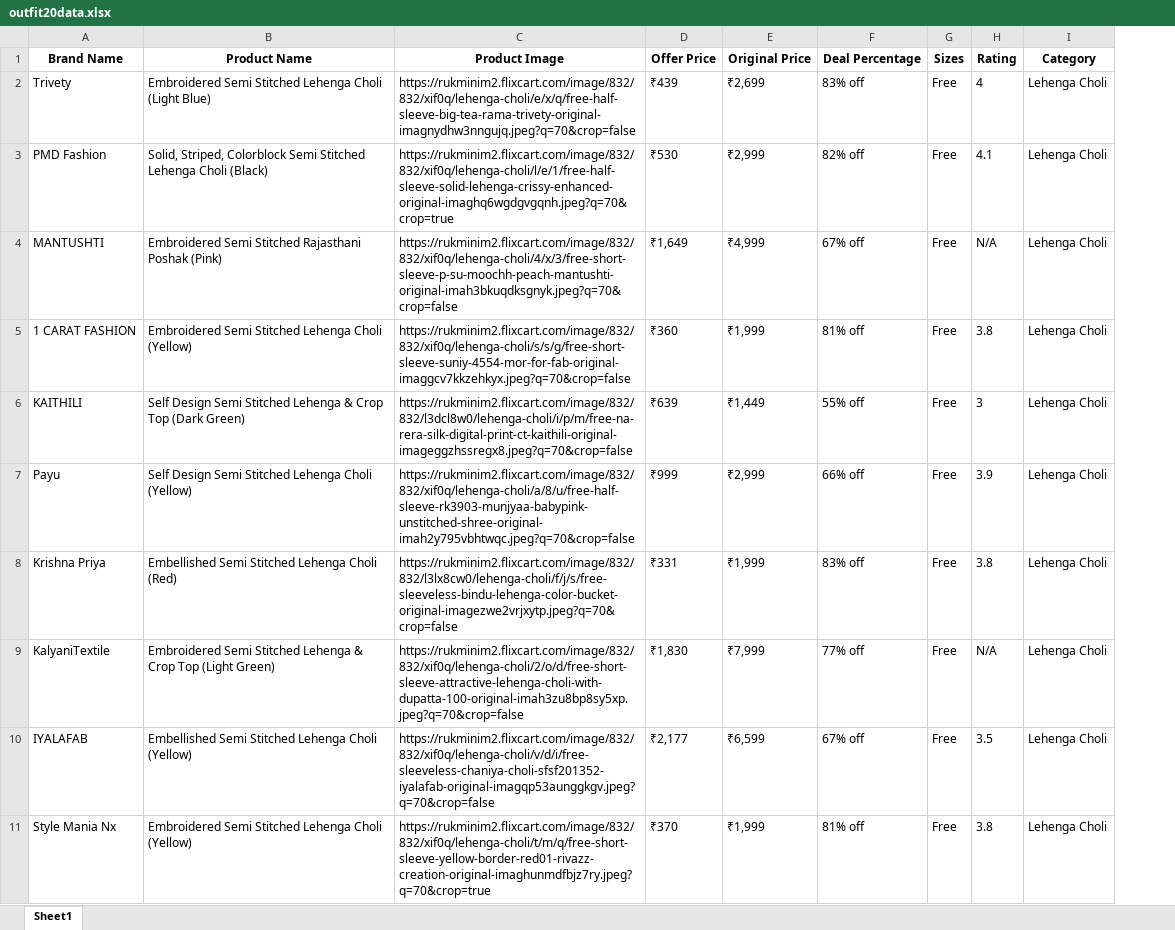
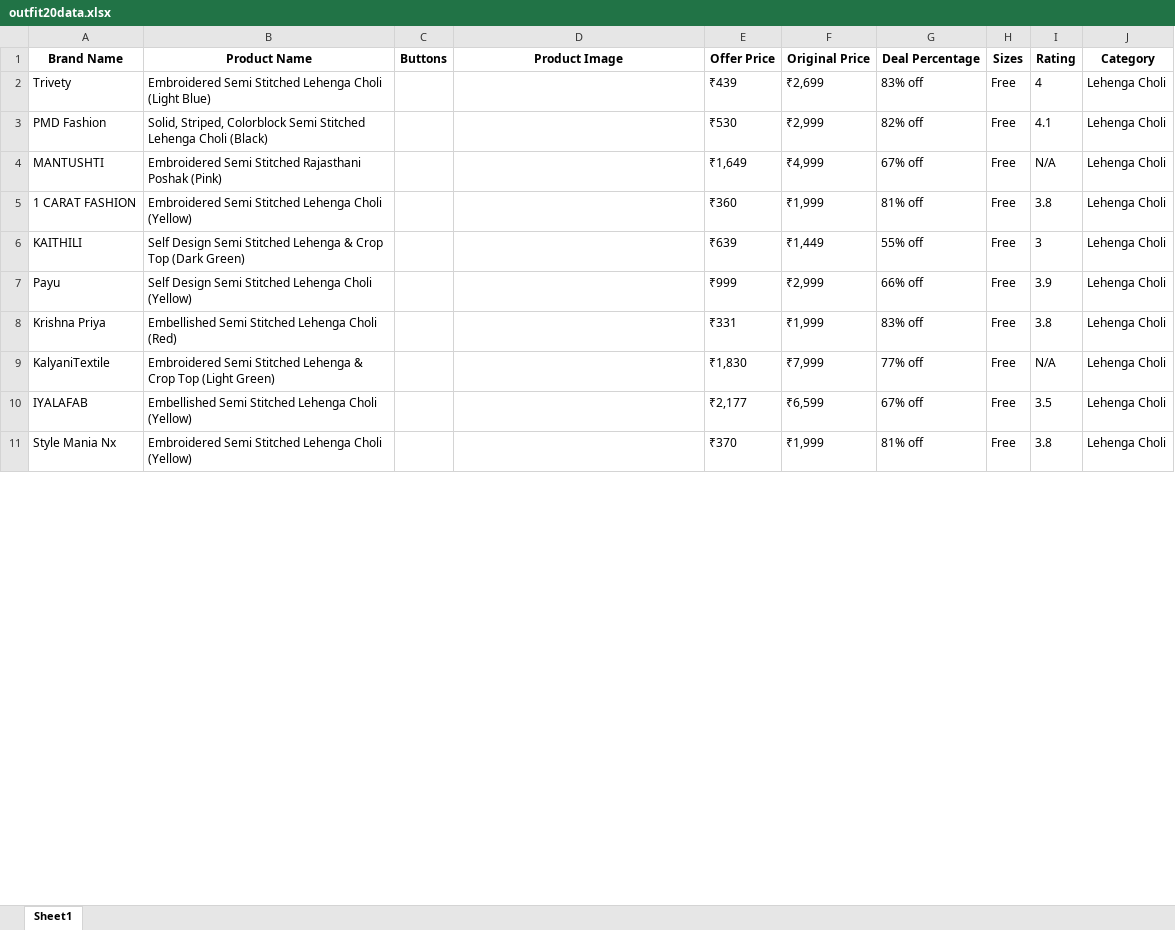
Before and after one commit to yashgadhwe/dashboard, an Excel workbook: outfit20data.xlsx, sheet Sheet1, drawn as a sheet; only a part is shown; values as stored, in another font and other column widths than the file's, no borders; charts and pictures not drawn; addresses are those after the commit; the diff covers the shown part only; the diff names each change by its address in the sheet, - before the commit and + after, or states it on an @@ line.

Commit message:
xlsm file get read from local and display image

```diff
--- a/outfit20data.xlsx (sheet Sheet1)
+++ b/outfit20data.xlsx (sheet Sheet1)
+column C (Buttons), empty
-D2 (Product Image): https://rukminim2.flixcart.com/image/832/832/xif0q/lehenga-choli/e/x/q/free-half-sleeve-big-tea-rama-trivety-original-imagnydhw3nngujq.jpeg?q=70&crop=false
+D2 (Product Image): (empty)
-D3 (Product Image): https://rukminim2.flixcart.com/image/832/832/xif0q/lehenga-choli/l/e/1/free-half-sleeve-solid-lehenga-crissy-enhanced-original-imaghq6wgdgvgqnh.jpeg?q=70&crop=true
+D3 (Product Image): (empty)
-D4 (Product Image): https://rukminim2.flixcart.com/image/832/832/xif0q/lehenga-choli/4/x/3/free-short-sleeve-p-su-moochh-peach-mantushti-original-imah3bkuqdksgnyk.jpeg?q=70&crop=false
+D4 (Product Image): (empty)
-D5 (Product Image): https://rukminim2.flixcart.com/image/832/832/xif0q/lehenga-choli/s/s/g/free-short-sleeve-suniy-4554-mor-for-fab-original-imaggcv7kkzehkyx.jpeg?q=70&crop=false
+D5 (Product Image): (empty)
-D6 (Product Image): https://rukminim2.flixcart.com/image/832/832/l3dcl8w0/lehenga-choli/i/p/m/free-na-rera-silk-digital-print-ct-kaithili-original-imageggzhssregx8.jpeg?q=70&crop=false
+D6 (Product Image): (empty)
-D7 (Product Image): https://rukminim2.flixcart.com/image/832/832/xif0q/lehenga-choli/a/8/u/free-half-sleeve-rk3903-munjyaa-babypink-unstitched-shree-original-imah2y795vbhtwqc.jpeg?q=70&crop=false
+D7 (Product Image): (empty)
-D8 (Product Image): https://rukminim2.flixcart.com/image/832/832/l3lx8cw0/lehenga-choli/f/j/s/free-sleeveless-bindu-lehenga-color-bucket-original-imagezwe2vrjxytp.jpeg?q=70&crop=false
+D8 (Product Image): (empty)
-D9 (Product Image): https://rukminim2.flixcart.com/image/832/832/xif0q/lehenga-choli/2/o/d/free-short-sleeve-attractive-lehenga-choli-with-dupatta-100-original-imah3zu8bp8sy5xp.jpeg?q=70&crop=false
+D9 (Product Image): (empty)
-D10 (Product Image): https://rukminim2.flixcart.com/image/832/832/xif0q/lehenga-choli/v/d/i/free-sleeveless-chaniya-choli-sfsf201352-iyalafab-original-imagqp53aunggkgv.jpeg?q=70&crop=false
+D10 (Product Image): (empty)
-D11 (Product Image): https://rukminim2.flixcart.com/image/832/832/xif0q/lehenga-choli/t/m/q/free-short-sleeve-yellow-border-red01-rivazz-creation-original-imaghunmdfbjz7ry.jpeg?q=70&crop=true
+D11 (Product Image): (empty)
```
Also changed, not shown: 9 edited cells elsewhere in this sheet, charts or pictures, 29 other files.
